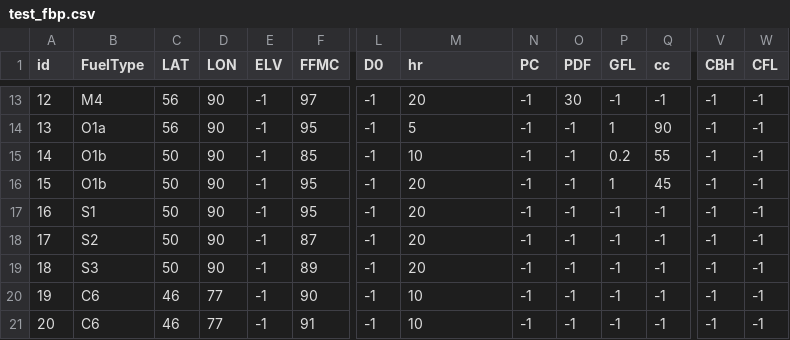
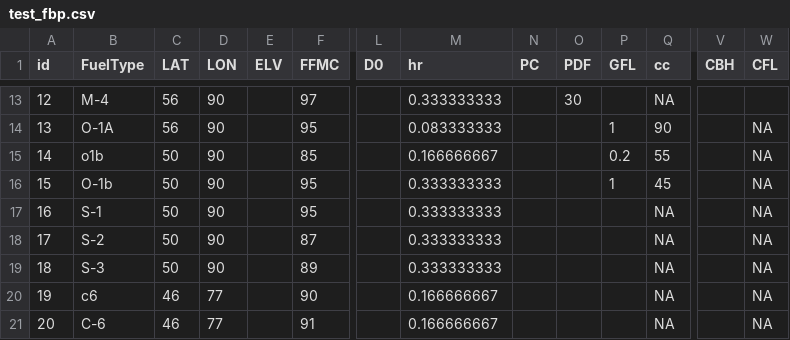
Before and after one commit to rforge/fwi-fbp, a CSV file: pkg/fwi.fbp/data/test_fbp.csv, drawn as a sheet; only a part is shown, gaps mark what is left out; the diff covers the shown part only; the diff names each change by its address in the sheet, - before the commit and + after, or states it on an @@ line.

```diff
--- a/pkg/fwi.fbp/data/test_fbp.csv
+++ b/pkg/fwi.fbp/data/test_fbp.csv
-B13 (FuelType): M4
+B13 (FuelType): M-4
-E13:E21 (ELV): -1
+E13:E21 (ELV): (empty)
-L13:L21 (D0): -1
+L13:L21 (D0): (empty)
-M13 (hr): 20
+M13 (hr): 0.333333333
-N13:N21 (PC): -1
+N13:N21 (PC): (empty)
-P13 (GFL): -1
+P13 (GFL): (empty)
-Q13 (cc): -1
+Q13 (cc): NA
-V13:V21 (CBH): -1
+V13:V21 (CBH): (empty)
-W13 (CFL): -1
+W13 (CFL): (empty)
-B14 (FuelType): O1a
+B14 (FuelType): O-1A
-M14 (hr): 5
+M14 (hr): 0.083333333
-O14:O21 (PDF): -1
+O14:O21 (PDF): (empty)
-W14:W21 (CFL): -1
+W14:W21 (CFL): NA
-B15 (FuelType): O1b
+B15 (FuelType): o1b
-M15 (hr): 10
+M15 (hr): 0.166666667
-B16 (FuelType): O1b
+B16 (FuelType): O-1b
-M16:M19 (hr): 20
+M16:M19 (hr): 0.333333333
-B17 (FuelType): S1
+B17 (FuelType): S-1
-P17:P21 (GFL): -1
+P17:P21 (GFL): (empty)
-Q17:Q21 (cc): -1
+Q17:Q21 (cc): NA
-B18 (FuelType): S2
+B18 (FuelType): S-2
-B19 (FuelType): S3
+B19 (FuelType): S-3
-B20 (FuelType): C6
+B20 (FuelType): c6
-M20:M21 (hr): 10
+M20:M21 (hr): 0.166666667
-B21 (FuelType): C6
+B21 (FuelType): C-6
```
Also changed, not shown: 104 edited cells elsewhere in this file.
